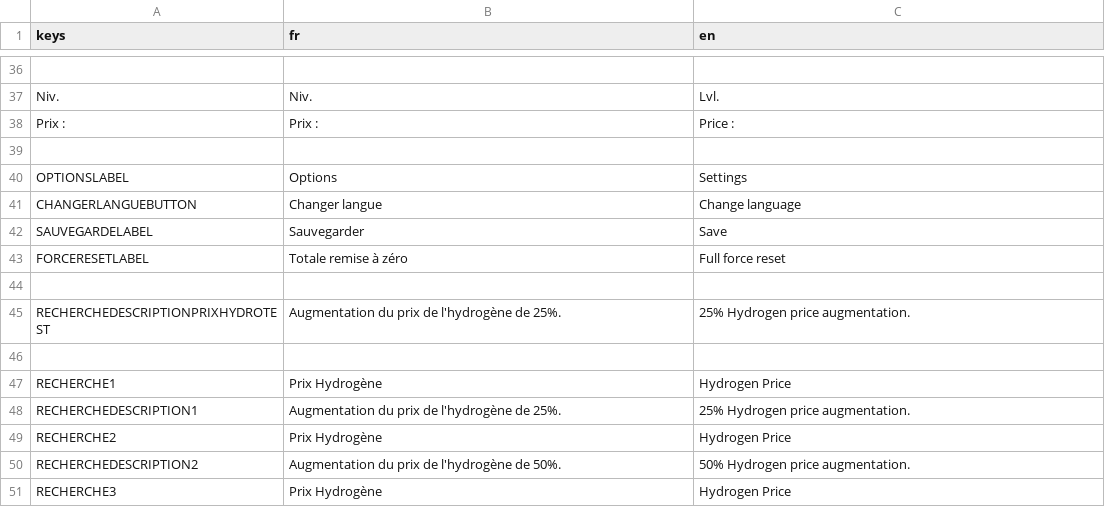
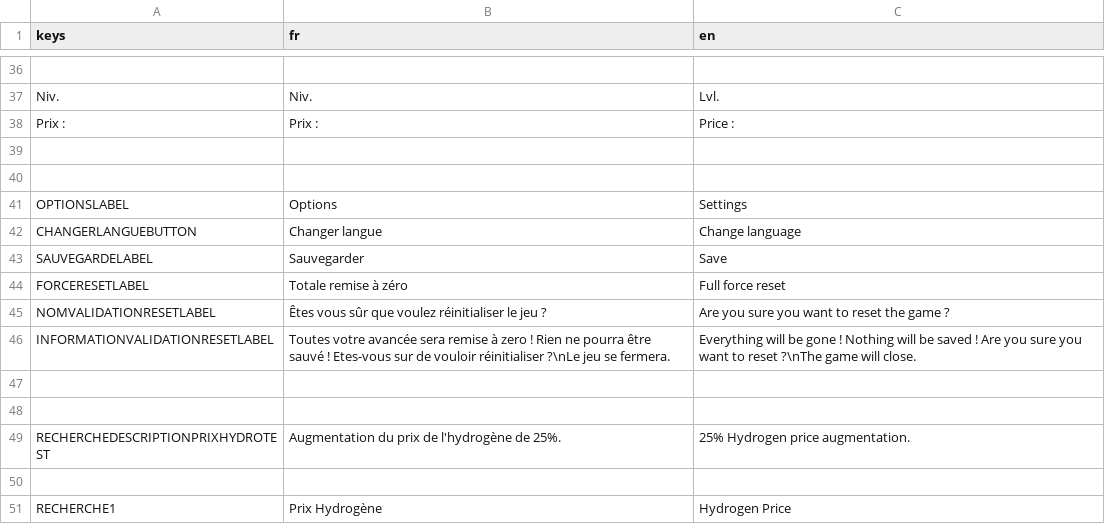
Before and after one commit to loquils/ASE, a CSV file: Game/Script/Options/Langues.csv, drawn as a sheet; only a part is shown, gaps mark what is left out; the shorter side is filled out with more unchanged rows; the diff names each change by its address in the sheet, - before the commit and + after, or states it on an @@ line.

Commit message:
Corrections + ajout UI
Correction sur l'affichage des recherhches Helium et Lithium
Ajout Fenetre de confirmation sur le force reset du jeu

```diff
--- a/Game/Script/Options/Langues.csv
+++ b/Game/Script/Options/Langues.csv
+row 40: (empty)
+row 45: NOMVALIDATIONRESETLABEL | Êtes vous sûr que voulez réinitialiser le jeu ? | Are you sure you want to reset the game ?
+row 46: INFORMATIONVALIDATIONRESETLABEL | Toutes votre avancée sera remise à zero ! Rien ne pourra être sauvé ! Etes-vous sur de vouloir réinitialiser ?\nLe jeu se fermera. | Everything will be gone ! Nothing will be saved ! Are you sure you want to reset ?\nThe game will close.
+row 47: (empty)
```
Also changed, not shown: 7 other files.
